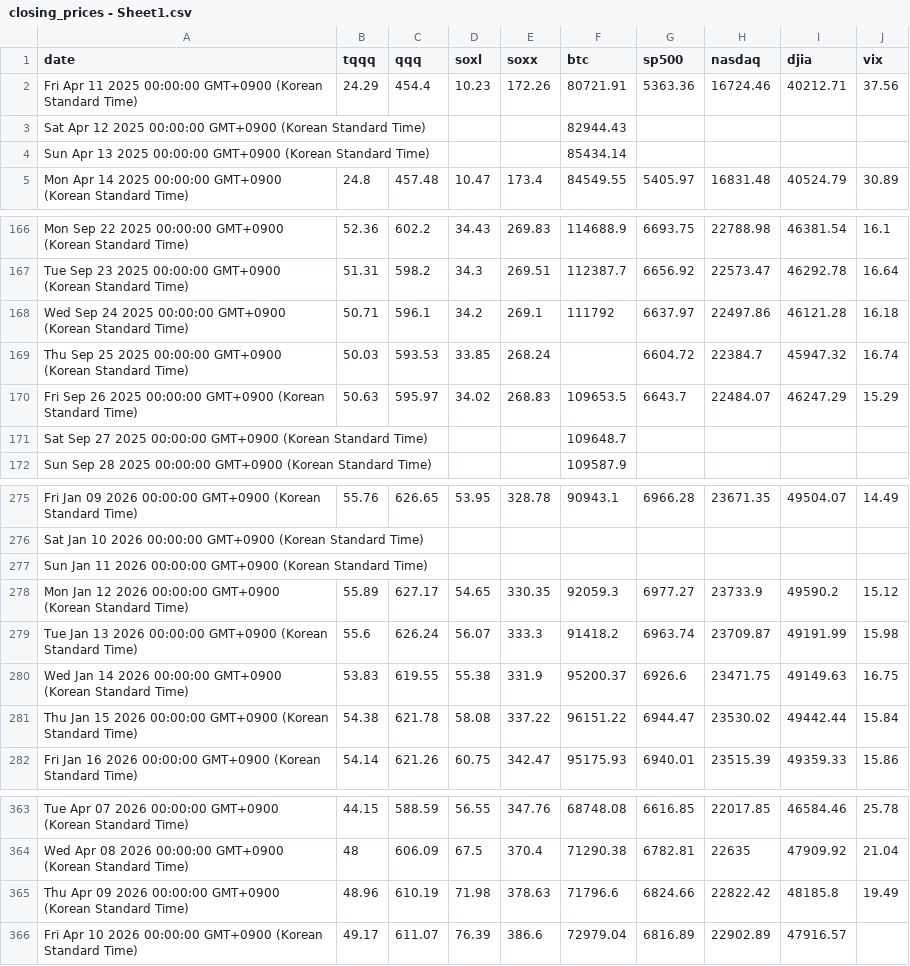
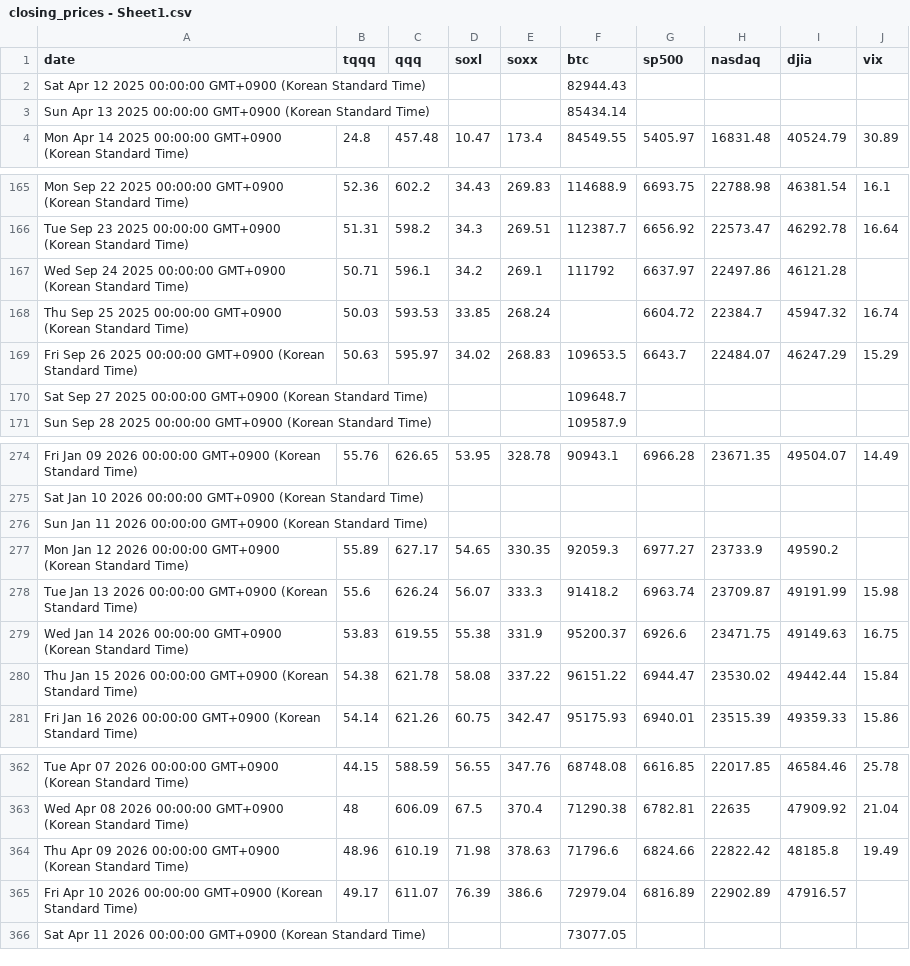
Before and after one commit to lemy38/market-prices, a CSV file: closing_prices - Sheet1.csv, drawn as a sheet; only a part is shown, gaps mark what is left out.

Commit message:
Update closing prices

```diff
--- a/closing_prices - Sheet1.csv
+++ b/closing_prices - Sheet1.csv
@@ -1,3 +1,2 @@
 date,tqqq,qqq,soxl,soxx,btc,sp500,nasdaq,djia,vix
-Fri Apr 11 2025 00:00:00 GMT+0900 (Korean Standard Time),24.29,454.4,10.23,172.26,80721.91,5363.36,16724.46,40212.71,37.56
 Sat Apr 12 2025 00:00:00 GMT+0900 (Korean Standard Time),,,,,82944.43,,,,
@@ -167,3 +166,3 @@ Mon Sep 22 2025 00:00:00 GMT+0900 (Korean Standard Time),52.36,602.2,34.43,269.8
 Tue Sep 23 2025 00:00:00 GMT+0900 (Korean Standard Time),51.31,598.2,34.3,269.51,112387.7,6656.92,22573.47,46292.78,16.64
-Wed Sep 24 2025 00:00:00 GMT+0900 (Korean Standard Time),50.71,596.1,34.2,269.1,111792,6637.97,22497.86,46121.28,16.18
+Wed Sep 24 2025 00:00:00 GMT+0900 (Korean Standard Time),50.71,596.1,34.2,269.1,111792,6637.97,22497.86,46121.28,
 Thu Sep 25 2025 00:00:00 GMT+0900 (Korean Standard Time),50.03,593.53,33.85,268.24,,6604.72,22384.7,45947.32,16.74
@@ -277,3 +276,3 @@ Sat Jan 10 2026 00:00:00 GMT+0900 (Korean Standard Time),,,,,,,,,
 Sun Jan 11 2026 00:00:00 GMT+0900 (Korean Standard Time),,,,,,,,,
-Mon Jan 12 2026 00:00:00 GMT+0900 (Korean Standard Time),55.89,627.17,54.65,330.35,92059.3,6977.27,23733.9,49590.2,15.12
+Mon Jan 12 2026 00:00:00 GMT+0900 (Korean Standard Time),55.89,627.17,54.65,330.35,92059.3,6977.27,23733.9,49590.2,
 Tue Jan 13 2026 00:00:00 GMT+0900 (Korean Standard Time),55.6,626.24,56.07,333.3,91418.2,6963.74,23709.87,49191.99,15.98
@@ -366 +365,2 @@ Thu Apr 09 2026 00:00:00 GMT+0900 (Korean Standard Time),48.96,610.19,71.98,378.
 Fri Apr 10 2026 00:00:00 GMT+0900 (Korean Standard Time),49.17,611.07,76.39,386.6,72979.04,6816.89,22902.89,47916.57,
+Sat Apr 11 2026 00:00:00 GMT+0900 (Korean Standard Time),,,,,73077.05,,,,
```
